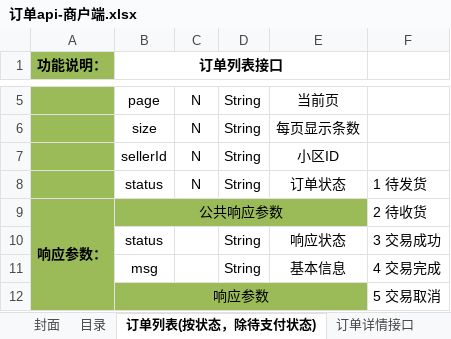
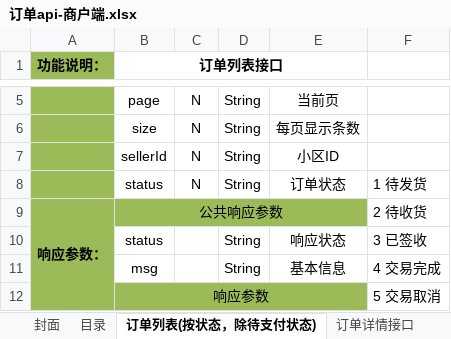
Before and after one commit to douster/design, an Excel workbook: 接口文档/订单api/订单api-商户端.xlsx, sheet 订单列表(按状态，除待支付状态), drawn as a sheet; only a part is shown, gaps mark what is left out; values as stored, in another font and other column widths than the file's, no borders; the diff names each change by its address in the sheet, - before the commit and + after, or states it on an @@ line.

Commit message:
订单update

```diff
--- a/接口文档/订单api/订单api-商户端.xlsx (sheet 订单列表(按状态，除待支付状态))
+++ b/接口文档/订单api/订单api-商户端.xlsx (sheet 订单列表(按状态，除待支付状态))
-F10: 3 交易成功
+F10: 3 已签收
```
